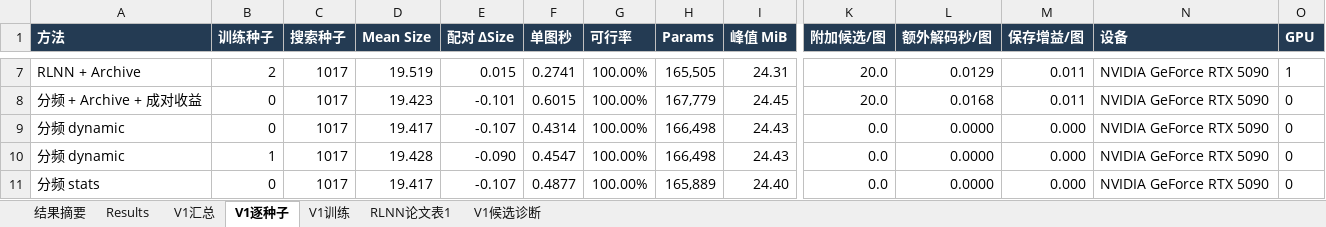
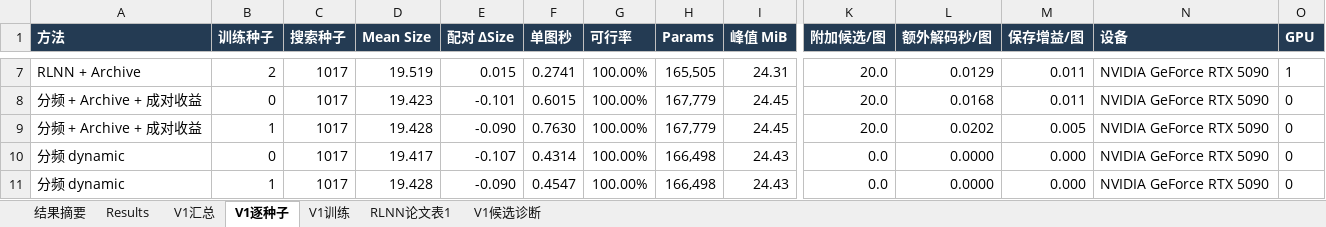
Before and after one commit to YuqiWang-code/RLNN_lab, an Excel workbook: docs/实验结果.xlsx, sheet V1逐种子, drawn as a sheet; only a part is shown, gaps mark what is left out; the shorter side is filled out with more unchanged rows; values as stored, in another font and other column widths than the file's, no borders; rows hold the shown columns only; the diff names each change by its address in the sheet, - before the commit and + after, or states it on an @@ line.

```diff
--- a/docs/实验结果.xlsx (sheet V1逐种子)
+++ b/docs/实验结果.xlsx (sheet V1逐种子)
+row 9: 分频 + Archive + 成对收益 | 1 | 1017 | 19.428 | -0.090 | 0.7630 | 100.00% | 167,779 | 24.45 | 20.0 | 0.0202 | 0.005 | NVIDIA GeForce RTX 5090 | 0
```
Also changed, not shown: sheet V1汇总, 3 other files.
